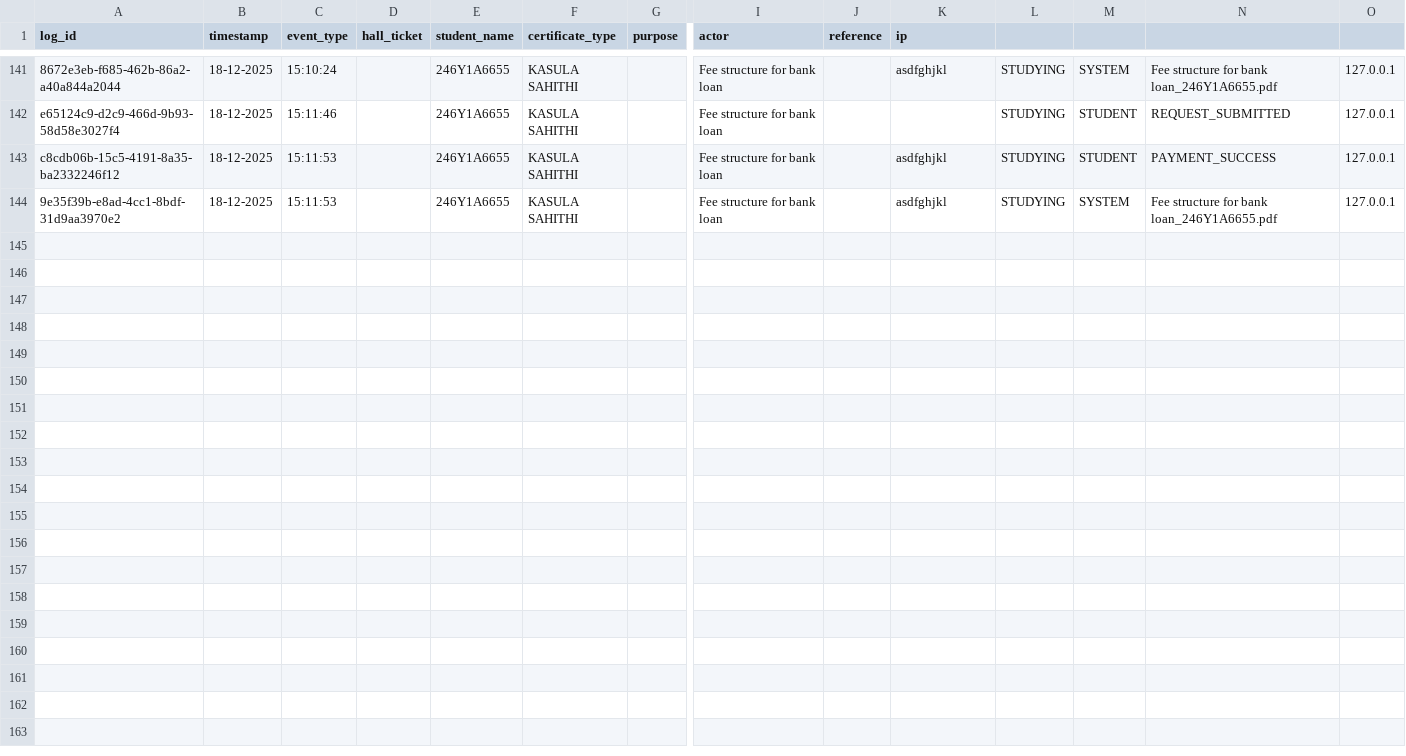
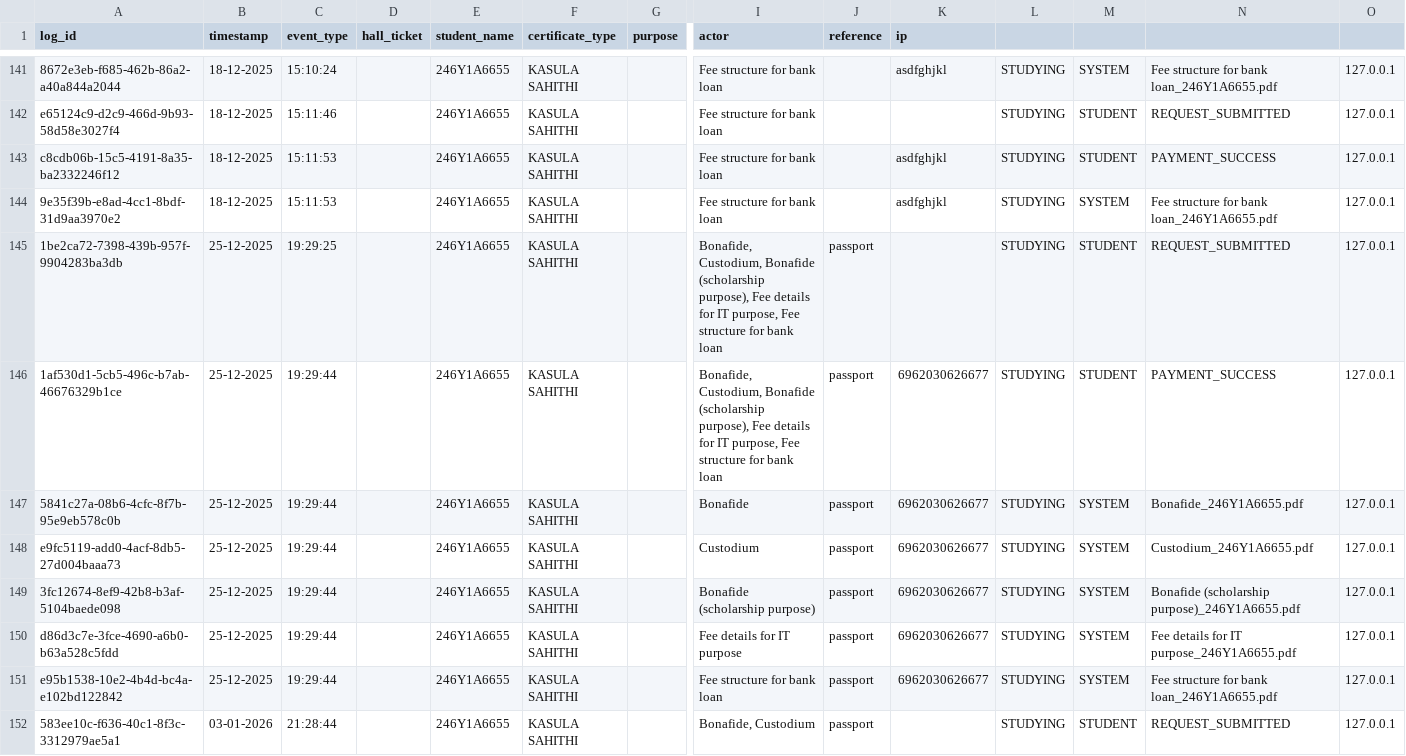
Before and after one commit to sahithya008/CERTIFICATES-GENERATOR, a CSV file: logs/certificate_audit_log.csv, drawn as a sheet; only a part is shown, gaps mark what is left out; rows hold the shown columns only; the diff names each change by its address in the sheet, - before the commit and + after, or states it on an @@ line.

```diff
--- a/logs/certificate_audit_log.csv
+++ b/logs/certificate_audit_log.csv
+row 145: 1be2ca72-7398-439b-957f-9904283ba3db | 25-12-2025 | 19:29:25 |  | 246Y1A6655 | KASULA SAHITHI |  | Bonafide, Custodium, Bonafide (scholarship purpose), Fee details for IT purpose, Fee structure for bank loan | passport |  | STUDYING | STUDENT | REQUEST_SUBMITTED | 127.0.0.1
+row 146: 1af530d1-5cb5-496c-b7ab-46676329b1ce | 25-12-2025 | 19:29:44 |  | 246Y1A6655 | KASULA SAHITHI |  | Bonafide, Custodium, Bonafide (scholarship purpose), Fee details for IT purpose, Fee structure for bank loan | passport | 6962030626677 | STUDYING | STUDENT | PAYMENT_SUCCESS | 127.0.0.1
+row 147: 5841c27a-08b6-4cfc-8f7b-95e9eb578c0b | 25-12-2025 | 19:29:44 |  | 246Y1A6655 | KASULA SAHITHI |  | Bonafide | passport | 6962030626677 | STUDYING | SYSTEM | Bonafide_246Y1A6655.pdf | 127.0.0.1
+row 148: e9fc5119-add0-4acf-8db5-27d004baaa73 | 25-12-2025 | 19:29:44 |  | 246Y1A6655 | KASULA SAHITHI |  | Custodium | passport | 6962030626677 | STUDYING | SYSTEM | Custodium_246Y1A6655.pdf | 127.0.0.1
+row 149: 3fc12674-8ef9-42b8-b3af-5104baede098 | 25-12-2025 | 19:29:44 |  | 246Y1A6655 | KASULA SAHITHI |  | Bonafide (scholarship purpose) | passport | 6962030626677 | STUDYING | SYSTEM | Bonafide (scholarship purpose)_246Y1A6655.pdf | 127.0.0.1
+row 150: d86d3c7e-3fce-4690-a6b0-b63a528c5fdd | 25-12-2025 | 19:29:44 |  | 246Y1A6655 | KASULA SAHITHI |  | Fee details for IT purpose | passport | 6962030626677 | STUDYING | SYSTEM | Fee details for IT purpose_246Y1A6655.pdf | 127.0.0.1
+row 151: e95b1538-10e2-4b4d-bc4a-e102bd122842 | 25-12-2025 | 19:29:44 |  | 246Y1A6655 | KASULA SAHITHI |  | Fee structure for bank loan | passport | 6962030626677 | STUDYING | SYSTEM | Fee structure for bank loan_246Y1A6655.pdf | 127.0.0.1
+row 152: 583ee10c-f636-40c1-8f3c-3312979ae5a1 | 03-01-2026 | 21:28:44 |  | 246Y1A6655 | KASULA SAHITHI |  | Bonafide, Custodium | passport |  | STUDYING | STUDENT | REQUEST_SUBMITTED | 127.0.0.1
```
Also changed, not shown: logs/student_records.csv, 13 other files.
